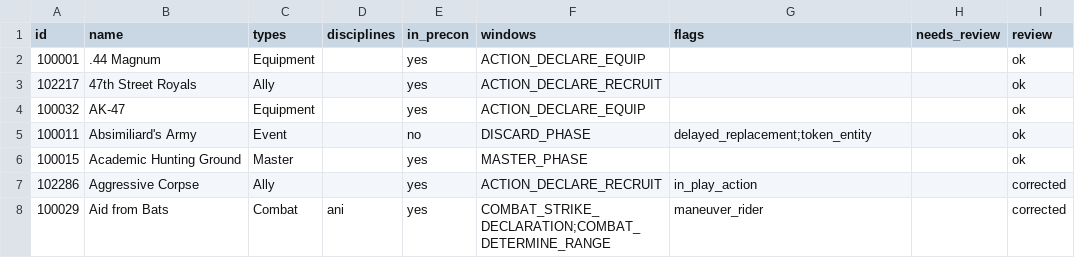
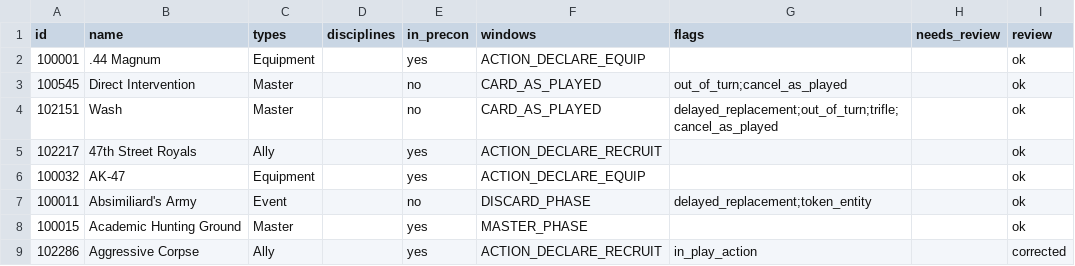
Before and after one commit to lionel-panhaleux/zero-vtes, a CSV file: data/window-matrix-reviewed.csv, drawn as a sheet; only a part is shown; the shorter side is filled out with more unchanged rows.

```diff
--- a/data/window-matrix-reviewed.csv
+++ b/data/window-matrix-reviewed.csv
@@ -2,2 +2,4 @@ id,name,types,disciplines,in_precon,windows,flags,needs_review,review
 100001,.44 Magnum,Equipment,,yes,ACTION_DECLARE_EQUIP,,,ok
+100545,Direct Intervention,Master,,no,CARD_AS_PLAYED,out_of_turn;cancel_as_played,,ok
+102151,Wash,Master,,no,CARD_AS_PLAYED,delayed_replacement;out_of_turn;trifle;cancel_as_played,,ok
 102217,47th Street Royals,Ally,,yes,ACTION_DECLARE_RECRUIT,,,ok
```
Also changed, not shown: data/window-matrix-draft.csv, 25 other files.
